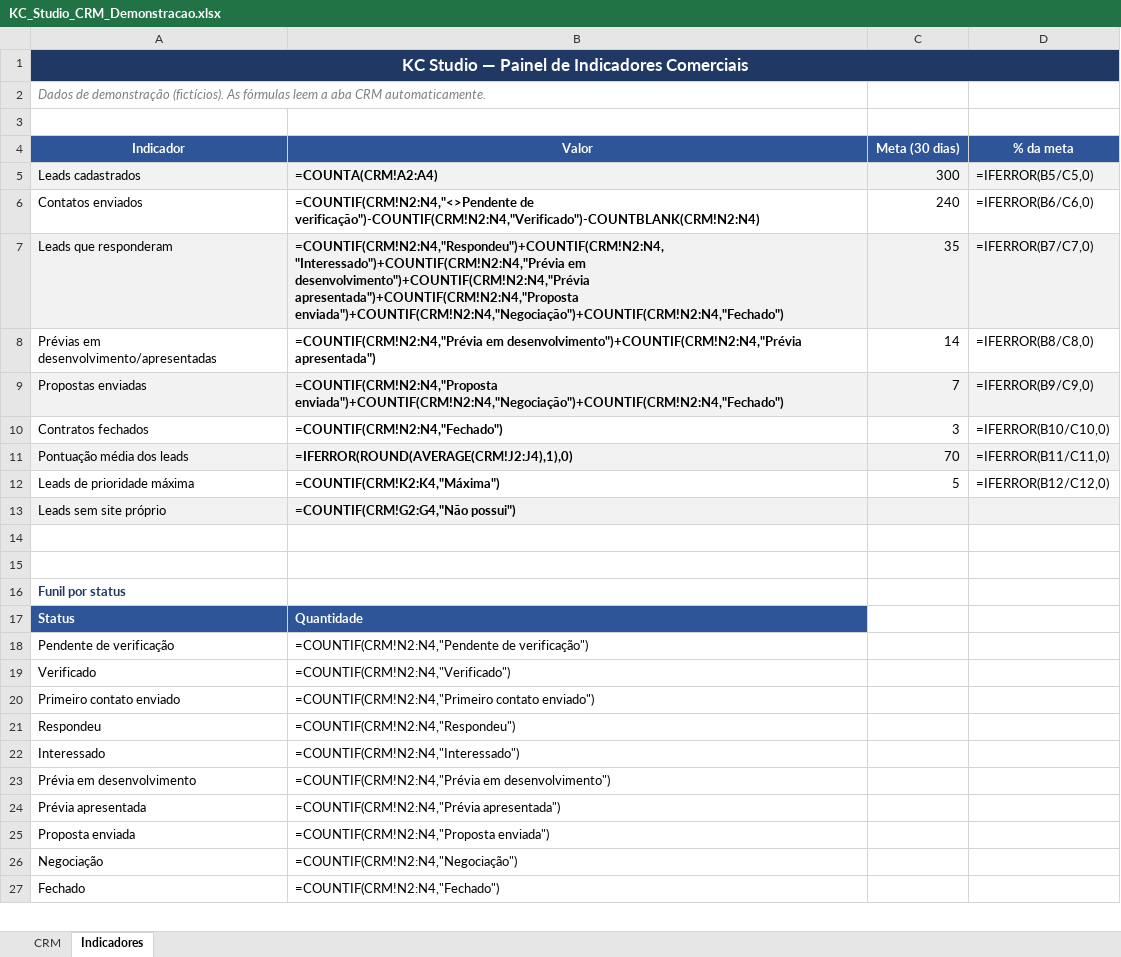
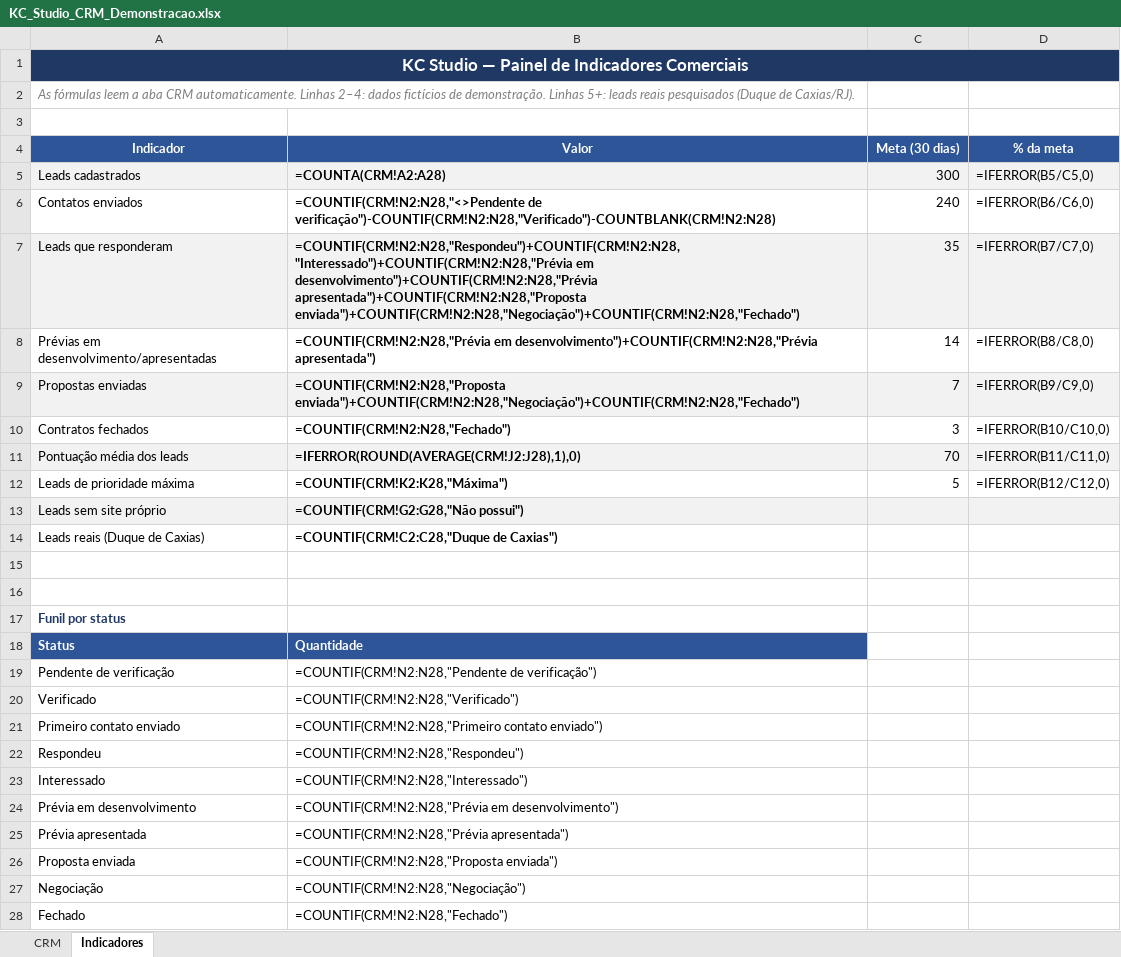
Before and after one commit to knsitess/kc-studio-arquivos1, an Excel workbook: CRM/KC_Studio_CRM_Demonstracao.xlsx, sheet Indicadores, drawn as a sheet; only a part is shown; values as stored, in another font and other column widths than the file's, no borders; formulas without a stored value are shown as written; addresses are those after the commit; the diff covers the shown part only; the diff names each change by its address in the sheet, - before the commit and + after, or states it on an @@ line.

Commit message:
Atualiza CRM com 24 leads reais de Duque de Caxias/RJ

```diff
--- a/CRM/KC_Studio_CRM_Demonstracao.xlsx (sheet Indicadores)
+++ b/CRM/KC_Studio_CRM_Demonstracao.xlsx (sheet Indicadores)
-A2 (Indicador): Dados de demonstração (fictícios). As fórmulas leem a aba CRM automaticamente.
+A2 (Indicador): As fórmulas leem a aba CRM automaticamente. Linhas 2–4: dados fictícios de demonstração. Linhas 5+: leads reais pesquisados (Duque de Caxias/RJ).
-B5 (Valor): =COUNTA(CRM!A2:A4)
+B5 (Valor): =COUNTA(CRM!A2:A28)
-B6 (Valor): =COUNTIF(CRM!N2:N4,"<>Pendente de verificação")-COUNTIF(CRM!N2:N4,"Verificado")-COUNTBLANK(CRM!N2:N4)
+B6 (Valor): =COUNTIF(CRM!N2:N28,"<>Pendente de verificação")-COUNTIF(CRM!N2:N28,"Verificado")-COUNTBLANK(CRM!N2:N28)
-B7 (Valor): =COUNTIF(CRM!N2:N4,"Respondeu")+COUNTIF(CRM!N2:N4,"Interessado")+COUNTIF(CRM!N2:N4,"Prévia em desenvolvimento")+COUNTIF(CRM!N2:N4,"Prévia apresentada")+COUNTIF(CRM!N2:N4,"Proposta enviada")+COUNTIF(CRM!N2:N4,"Negociação")+COUNTIF(CRM!N2:N4,"Fechado")
+B7 (Valor): =COUNTIF(CRM!N2:N28,"Respondeu")+COUNTIF(CRM!N2:N28,"Interessado")+COUNTIF(CRM!N2:N28,"Prévia em desenvolvimento")+COUNTIF(CRM!N2:N28,"Prévia apresentada")+COUNTIF(CRM!N2:N28,"Proposta enviada")+COUNTIF(CRM!N2:N28,"Negociação")+COUNTIF(CRM!N2:N28,"Fechado")
-B8 (Valor): =COUNTIF(CRM!N2:N4,"Prévia em desenvolvimento")+COUNTIF(CRM!N2:N4,"Prévia apresentada")
+B8 (Valor): =COUNTIF(CRM!N2:N28,"Prévia em desenvolvimento")+COUNTIF(CRM!N2:N28,"Prévia apresentada")
-B9 (Valor): =COUNTIF(CRM!N2:N4,"Proposta enviada")+COUNTIF(CRM!N2:N4,"Negociação")+COUNTIF(CRM!N2:N4,"Fechado")
+B9 (Valor): =COUNTIF(CRM!N2:N28,"Proposta enviada")+COUNTIF(CRM!N2:N28,"Negociação")+COUNTIF(CRM!N2:N28,"Fechado")
-B10 (Valor): =COUNTIF(CRM!N2:N4,"Fechado")
+B10 (Valor): =COUNTIF(CRM!N2:N28,"Fechado")
-B11 (Valor): =IFERROR(ROUND(AVERAGE(CRM!J2:J4),1),0)
+B11 (Valor): =IFERROR(ROUND(AVERAGE(CRM!J2:J28),1),0)
-B12 (Valor): =COUNTIF(CRM!K2:K4,"Máxima")
+B12 (Valor): =COUNTIF(CRM!K2:K28,"Máxima")
-B13 (Valor): =COUNTIF(CRM!G2:G4,"Não possui")
+B13 (Valor): =COUNTIF(CRM!G2:G28,"Não possui")
+row 14: Leads reais (Duque de Caxias) | =COUNTIF(CRM!C2:C28,"Duque de Caxias")
-B19 (Valor): =COUNTIF(CRM!N2:N4,"Pendente de verificação")
+B19 (Valor): =COUNTIF(CRM!N2:N28,"Pendente de verificação")
-B20 (Valor): =COUNTIF(CRM!N2:N4,"Verificado")
+B20 (Valor): =COUNTIF(CRM!N2:N28,"Verificado")
-B21 (Valor): =COUNTIF(CRM!N2:N4,"Primeiro contato enviado")
+B21 (Valor): =COUNTIF(CRM!N2:N28,"Primeiro contato enviado")
-B22 (Valor): =COUNTIF(CRM!N2:N4,"Respondeu")
+B22 (Valor): =COUNTIF(CRM!N2:N28,"Respondeu")
-B23 (Valor): =COUNTIF(CRM!N2:N4,"Interessado")
+B23 (Valor): =COUNTIF(CRM!N2:N28,"Interessado")
-B24 (Valor): =COUNTIF(CRM!N2:N4,"Prévia em desenvolvimento")
+B24 (Valor): =COUNTIF(CRM!N2:N28,"Prévia em desenvolvimento")
-B25 (Valor): =COUNTIF(CRM!N2:N4,"Prévia apresentada")
+B25 (Valor): =COUNTIF(CRM!N2:N28,"Prévia apresentada")
-B26 (Valor): =COUNTIF(CRM!N2:N4,"Proposta enviada")
+B26 (Valor): =COUNTIF(CRM!N2:N28,"Proposta enviada")
-B27 (Valor): =COUNTIF(CRM!N2:N4,"Negociação")
+B27 (Valor): =COUNTIF(CRM!N2:N28,"Negociação")
-B28 (Valor): =COUNTIF(CRM!N2:N4,"Fechado")
+B28 (Valor): =COUNTIF(CRM!N2:N28,"Fechado")
```
Also changed, not shown: 2 edited cells elsewhere in this sheet, sheet CRM.
